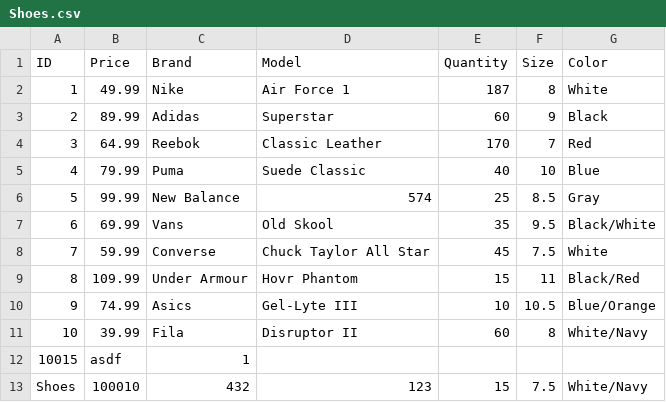
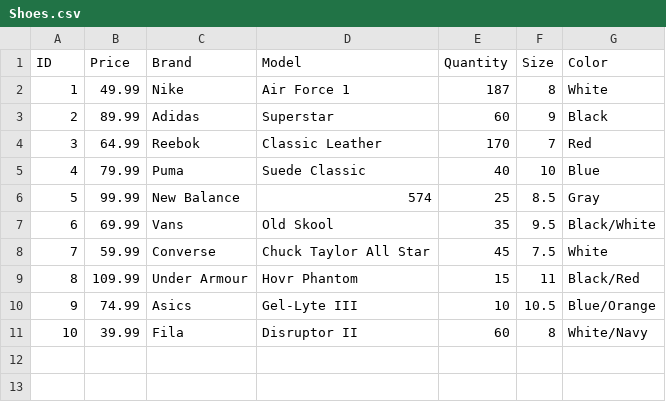
Before and after one commit to Kwarog1600/POSSystem, a CSV file: POS System Test/bin/Debug/net8.0-windows/Shoes.csv, drawn as a sheet; the diff names each change by its address in the sheet, - before the commit and + after, or states it on an @@ line.

```diff
--- a/POS System Test/bin/Debug/net8.0-windows/Shoes.csv
+++ b/POS System Test/bin/Debug/net8.0-windows/Shoes.csv
-row 12: 10015 | asdf | 1
-row 13: Shoes | 100010 | 432 | 123 | 15 | 7.5 | White/Navy
```
Also changed, not shown: 7 other files.
